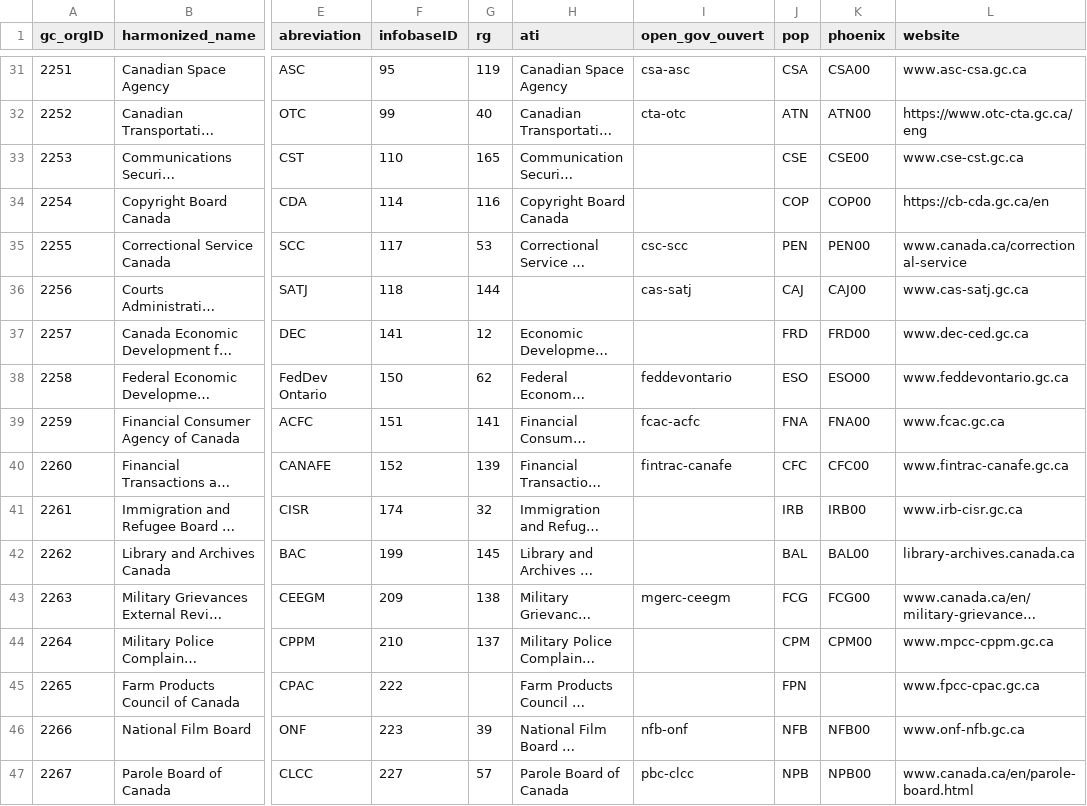
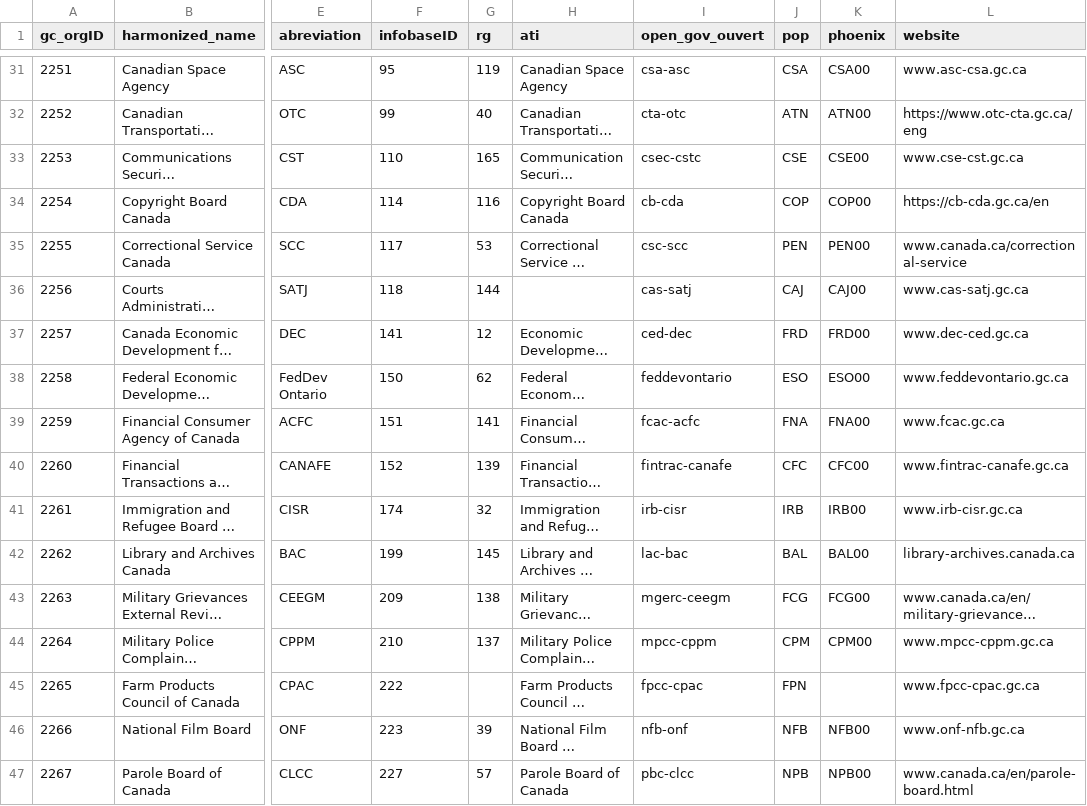
Before and after one commit to Jmikelittle/GCOrgName, a CSV file: gc_concordance.csv, drawn as a sheet; only a part is shown, gaps mark what is left out; long unchanged cells end in …; the diff covers the shown part only; the diff names each change by its address in the sheet, - before the commit and + after, or states it on an @@ line.

```diff
--- a/gc_concordance.csv
+++ b/gc_concordance.csv
-I33 (open_gov_ouvert): (empty)
+I33 (open_gov_ouvert): csec-cstc
-I34 (open_gov_ouvert): (empty)
+I34 (open_gov_ouvert): cb-cda
-I37 (open_gov_ouvert): (empty)
+I37 (open_gov_ouvert): ced-dec
-I41 (open_gov_ouvert): (empty)
+I41 (open_gov_ouvert): irb-cisr
-I42 (open_gov_ouvert): (empty)
+I42 (open_gov_ouvert): lac-bac
-I44 (open_gov_ouvert): (empty)
+I44 (open_gov_ouvert): mpcc-cppm
-I45 (open_gov_ouvert): (empty)
+I45 (open_gov_ouvert): fpcc-cpac
```
Also changed, not shown: 117 edited cells elsewhere in this file, 1 other file.
